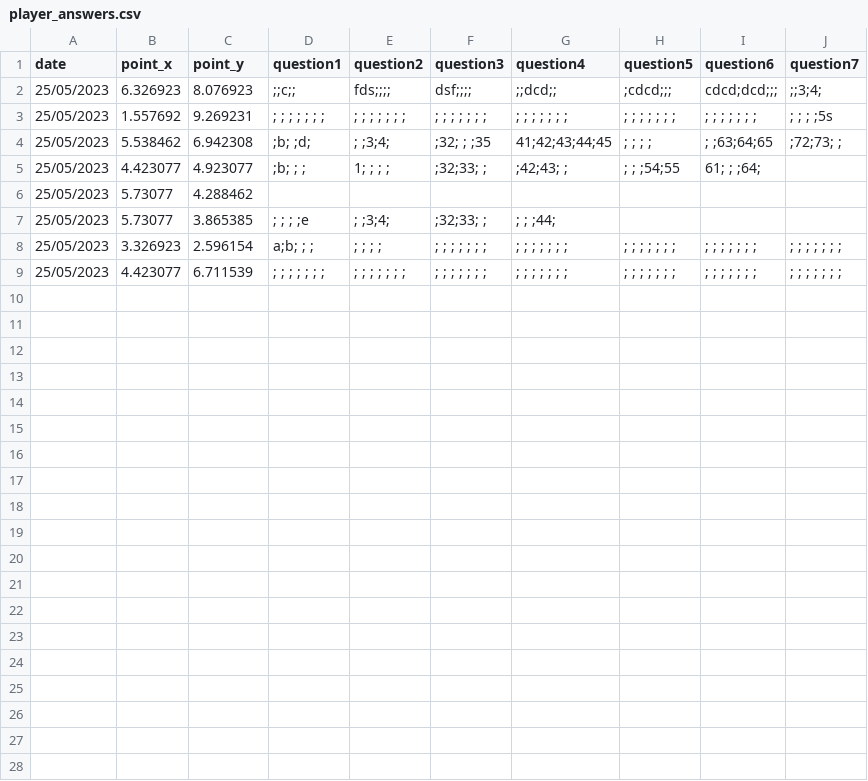
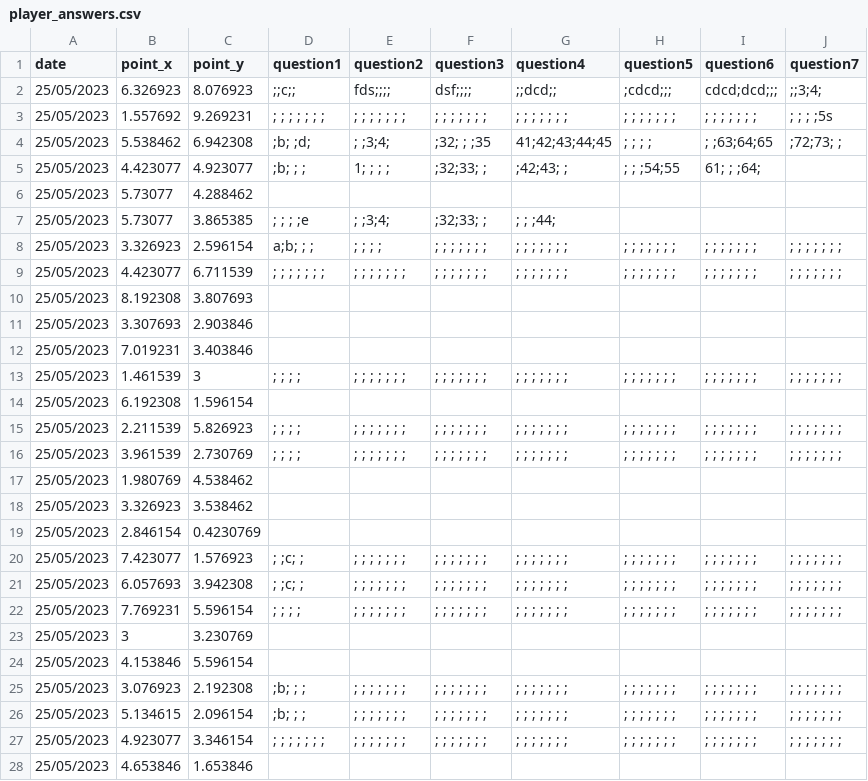
Before and after one commit to jovitaanderson/sc-survey, a CSV file: TestingWinForms/bin/Debug/player_answers.csv, drawn as a sheet.

Commit message:
implemented question type

```diff
--- a/TestingWinForms/bin/Debug/player_answers.csv
+++ b/TestingWinForms/bin/Debug/player_answers.csv
@@ -9 +9,20 @@ date,point_x,point_y,question1,question2,question3,question4,question5,question6
 25/05/2023,4.423077,6.711539, ; ; ; ; ; ; ; , ; ; ; ; ; ; ; , ; ; ; ; ; ; ; , ; ; ; ; ; ; ; , ; ; ; ; ; ; ; , ; ; ; ; ; ; ; , ; ; ; ; ; ; ;
+25/05/2023,8.192308,3.807693
+25/05/2023,3.307693,2.903846
+25/05/2023,7.019231,3.403846
+25/05/2023,1.461539,3, ; ; ; ; , ; ; ; ; ; ; ; , ; ; ; ; ; ; ; , ; ; ; ; ; ; ; , ; ; ; ; ; ; ; , ; ; ; ; ; ; ; , ; ; ; ; ; ; ;
+25/05/2023,6.192308,1.596154
+25/05/2023,2.211539,5.826923, ; ; ; ; , ; ; ; ; ; ; ; , ; ; ; ; ; ; ; , ; ; ; ; ; ; ; , ; ; ; ; ; ; ; , ; ; ; ; ; ; ; , ; ; ; ; ; ; ;
+25/05/2023,3.961539,2.730769, ; ; ; ; , ; ; ; ; ; ; ; , ; ; ; ; ; ; ; , ; ; ; ; ; ; ; , ; ; ; ; ; ; ; , ; ; ; ; ; ; ; , ; ; ; ; ; ; ;
+25/05/2023,1.980769,4.538462
+25/05/2023,3.326923,3.538462
+25/05/2023,2.846154,0.4230769
+25/05/2023,7.423077,1.576923, ; ;c; ; , ; ; ; ; ; ; ; , ; ; ; ; ; ; ; , ; ; ; ; ; ; ; , ; ; ; ; ; ; ; , ; ; ; ; ; ; ; , ; ; ; ; ; ; ;
+25/05/2023,6.057693,3.942308, ; ;c; ; , ; ; ; ; ; ; ; , ; ; ; ; ; ; ; , ; ; ; ; ; ; ; , ; ; ; ; ; ; ; , ; ; ; ; ; ; ; , ; ; ; ; ; ; ;
+25/05/2023,7.769231,5.596154, ; ; ; ; , ; ; ; ; ; ; ; , ; ; ; ; ; ; ; , ; ; ; ; ; ; ; , ; ; ; ; ; ; ; , ; ; ; ; ; ; ; , ; ; ; ; ; ; ;
+25/05/2023,3,3.230769
+25/05/2023,4.153846,5.596154
+25/05/2023,3.076923,2.192308, ;b; ; ; , ; ; ; ; ; ; ; , ; ; ; ; ; ; ; , ; ; ; ; ; ; ; , ; ; ; ; ; ; ; , ; ; ; ; ; ; ; , ; ; ; ; ; ; ;
+25/05/2023,5.134615,2.096154, ;b; ; ; , ; ; ; ; ; ; ; , ; ; ; ; ; ; ; , ; ; ; ; ; ; ; , ; ; ; ; ; ; ; , ; ; ; ; ; ; ; , ; ; ; ; ; ; ;
+25/05/2023,4.923077,3.346154, ; ; ; ; ; ; ; , ; ; ; ; ; ; ; , ; ; ; ; ; ; ; , ; ; ; ; ; ; ; , ; ; ; ; ; ; ; , ; ; ; ; ; ; ; , ; ; ; ; ; ; ;
+25/05/2023,4.653846,1.653846
```
Also changed, not shown: 5 other files.
